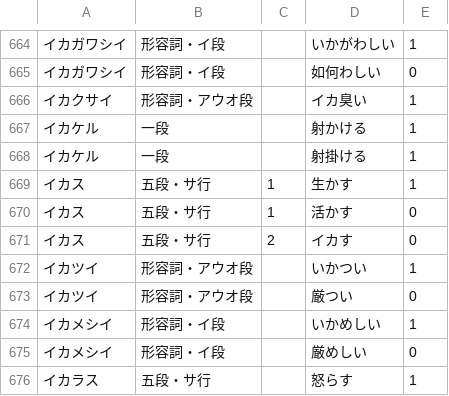
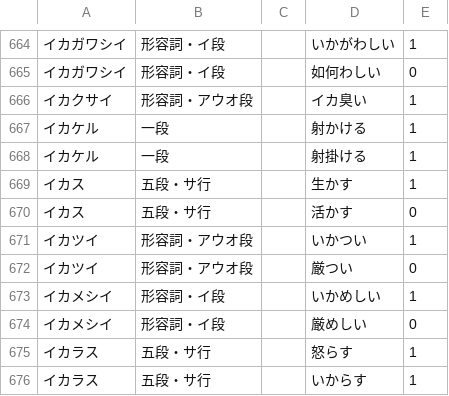
Before and after one commit to hiroshi-manabe/japanese_verb_adj_list, a TSV file: japanese_verb_adj_list.tsv, drawn as a sheet; only a part is shown, gaps mark what is left out; the shorter side is filled out with more unchanged rows.

Commit message:
Deleted ikasu (iku + su).

```diff
--- a/japanese_verb_adj_list.tsv
+++ b/japanese_verb_adj_list.tsv
@@ -668,5 +668,4 @@
 イカケル	一段		射掛ける	1
-イカス	五段・サ行	1	生かす	1
-イカス	五段・サ行	1	活かす	0
-イカス	五段・サ行	2	イカす	0
+イカス	五段・サ行		生かす	1
+イカス	五段・サ行		活かす	0
 イカツイ	形容詞・アウオ段		いかつい	1
```
